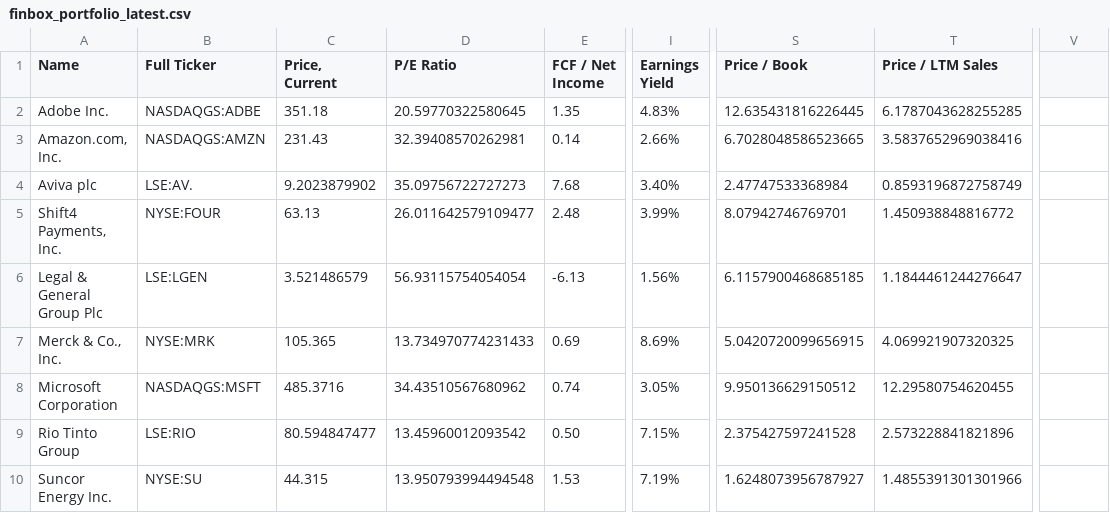
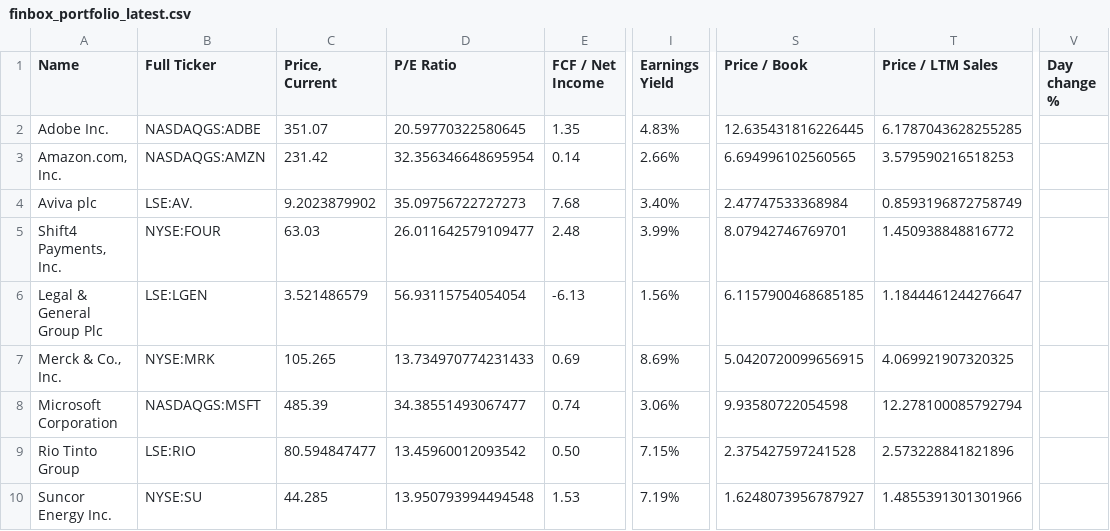
Before and after one commit to guillaumedelannoy/finbox-data, a CSV file: Data/finbox_portfolio_latest.csv, drawn as a sheet; only a part is shown, gaps mark what is left out; the diff names each change by its address in the sheet, - before the commit and + after, or states it on an @@ line.

Commit message:
Update finbox CSV (2025-12-31_205114)

```diff
--- a/Data/finbox_portfolio_latest.csv
+++ b/Data/finbox_portfolio_latest.csv
-V1: (empty)
+V1: Day change %
-C2 (Price, Current): 351.18
+C2 (Price, Current): 351.07
-C3 (Price, Current): 231.43
+C3 (Price, Current): 231.42
-D3 (P/E Ratio): 32.39408570262981
+D3 (P/E Ratio): 32.356346648695954
-S3 (Price / Book): 6.7028048586523665
+S3 (Price / Book): 6.694996102560565
-T3 (Price / LTM Sales): 3.5837652969038416
+T3 (Price / LTM Sales): 3.579590216518253
-C5 (Price, Current): 63.13
+C5 (Price, Current): 63.03
-C7 (Price, Current): 105.365
+C7 (Price, Current): 105.265
-C8 (Price, Current): 485.3716
+C8 (Price, Current): 485.39
-D8 (P/E Ratio): 34.43510567680962
+D8 (P/E Ratio): 34.38551493067477
-I8 (Earnings Yield): 3.05%
+I8 (Earnings Yield): 3.06%
-S8 (Price / Book): 9.950136629150512
+S8 (Price / Book): 9.93580722054598
-T8 (Price / LTM Sales): 12.29580754620455
+T8 (Price / LTM Sales): 12.278100085792794
-C10 (Price, Current): 44.315
+C10 (Price, Current): 44.285
```
